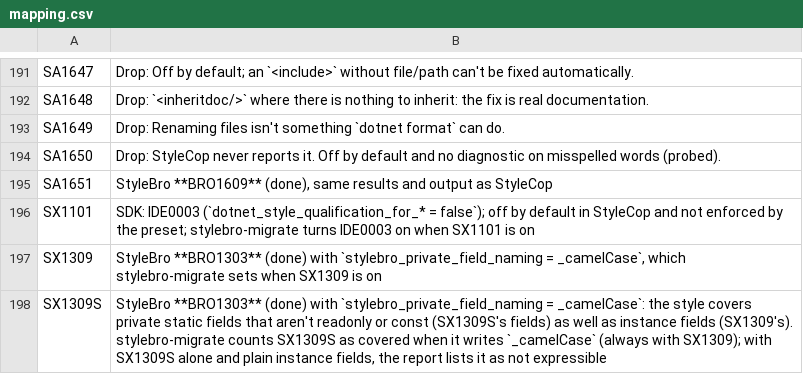
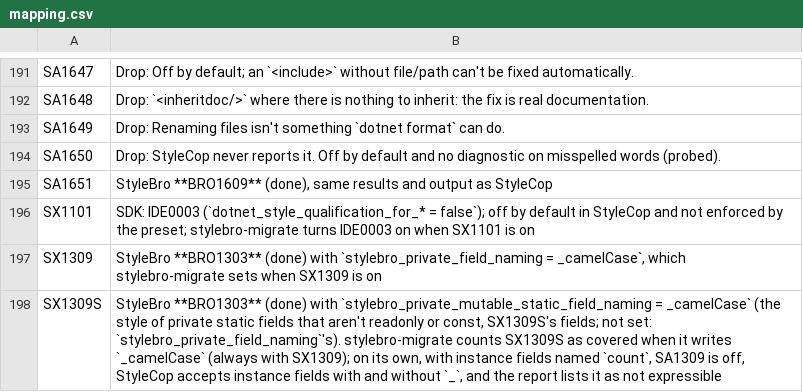
Before and after one commit to bisforboman/stylebro, a CSV file: scripts/stylecop-survey/data/mapping.csv, drawn as a sheet; only a part is shown, gaps mark what is left out.

```diff
--- a/scripts/stylecop-survey/data/mapping.csv
+++ b/scripts/stylecop-survey/data/mapping.csv
@@ -197,2 +197,2 @@ SX1101,SDK: IDE0003 (`dotnet_style_qualification_for_* = false`); off by default
 SX1309,"StyleBro **BRO1303** (done) with `stylebro_private_field_naming = _camelCase`, which stylebro-migrate sets when SX1309 is on"
-SX1309S,"StyleBro **BRO1303** (done) with `stylebro_private_field_naming = _camelCase`: the style covers private static fields that aren't readonly or const (SX1309S's fields) as well as instance fields (SX1309's). stylebro-migrate counts SX1309S as covered when it writes `_camelCase` (always with SX1309); with SX1309S alone and plain instance fields, the report lists it as not expressible"
+SX1309S,"StyleBro **BRO1303** (done) with `stylebro_private_mutable_static_field_naming = _camelCase` (the style of private static fields that aren't readonly or const, SX1309S's fields; not set: `stylebro_private_field_naming`'s). stylebro-migrate counts SX1309S as covered when it writes `_camelCase` (always with SX1309); on its own, with instance fields named `count`, SA1309 is off, StyleCop accepts instance fields with and without `_`, and the report lists it as not expressible"
```
Also changed, not shown: 17 other files.
